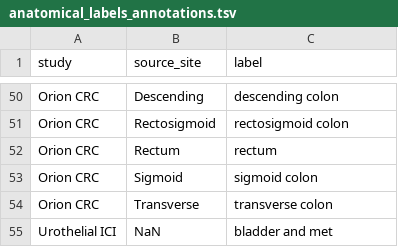
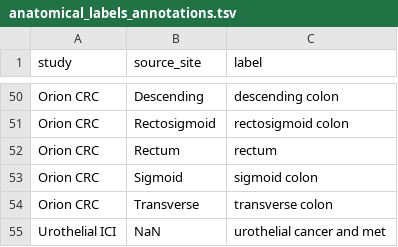
Before and after one commit to nadeemlab/SPT, a TSV file: analysis_replication/anatomical_labels_annotations.tsv, drawn as a sheet; only a part is shown, gaps mark what is left out.

Commit message:
adjust labels

```diff
--- a/analysis_replication/anatomical_labels_annotations.tsv
+++ b/analysis_replication/anatomical_labels_annotations.tsv
@@ -54,2 +54,2 @@ Orion CRC	Sigmoid	sigmoid colon
 Orion CRC	Transverse	transverse colon
-Urothelial ICI	NaN	bladder and met
+Urothelial ICI	NaN	urothelial cancer and met
```
